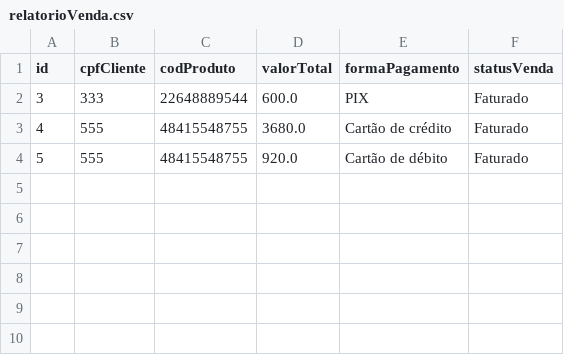
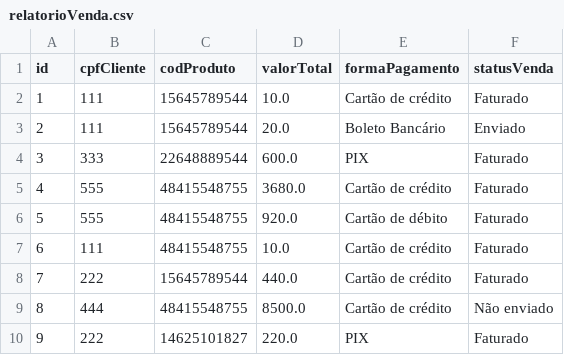
Before and after one commit to LucasGTeixeira/MakeItEasy, a CSV file: relatorioVenda.csv, drawn as a sheet.

```diff
--- a/relatorioVenda.csv
+++ b/relatorioVenda.csv
@@ -1,2 +1,4 @@
 id, cpfCliente, codProduto, valorTotal, formaPagamento, statusVenda
+1, 111, 15645789544, 10.0, Cartão de crédito, Faturado
+2, 111, 15645789544, 20.0, Boleto Bancário, Enviado
 3, 333, 22648889544, 600.0, PIX, Faturado
@@ -4 +6,5 @@ id, cpfCliente, codProduto, valorTotal, formaPagamento, statusVenda
 5, 555, 48415548755, 920.0, Cartão de débito, Faturado
+6, 111, 48415548755, 10.0, Cartão de crédito, Faturado
+7, 222, 15645789544, 440.0, Cartão de crédito, Faturado
+8, 444, 48415548755, 8500.0, Cartão de crédito, Não enviado
+9, 222, 14625101827, 220.0, PIX, Faturado
```
Also changed, not shown: 17 other files.
